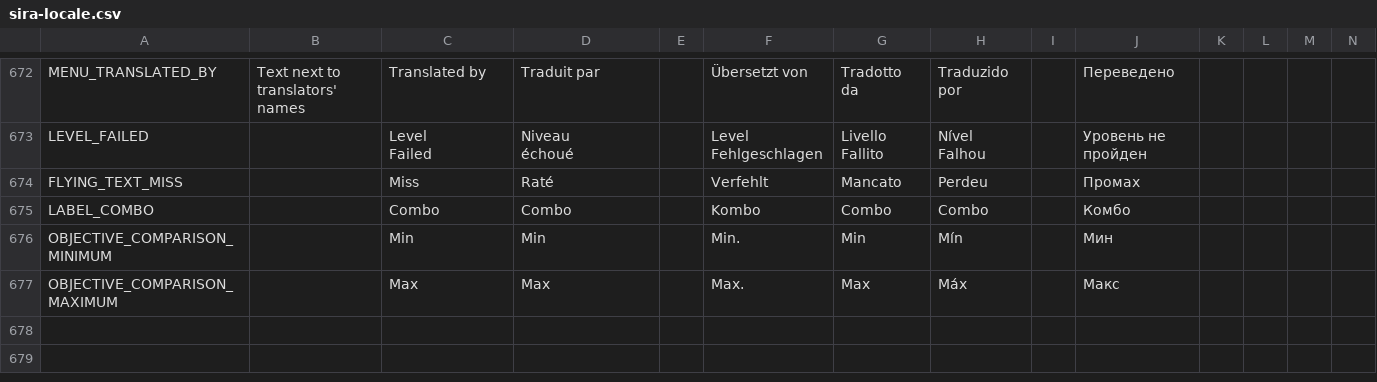
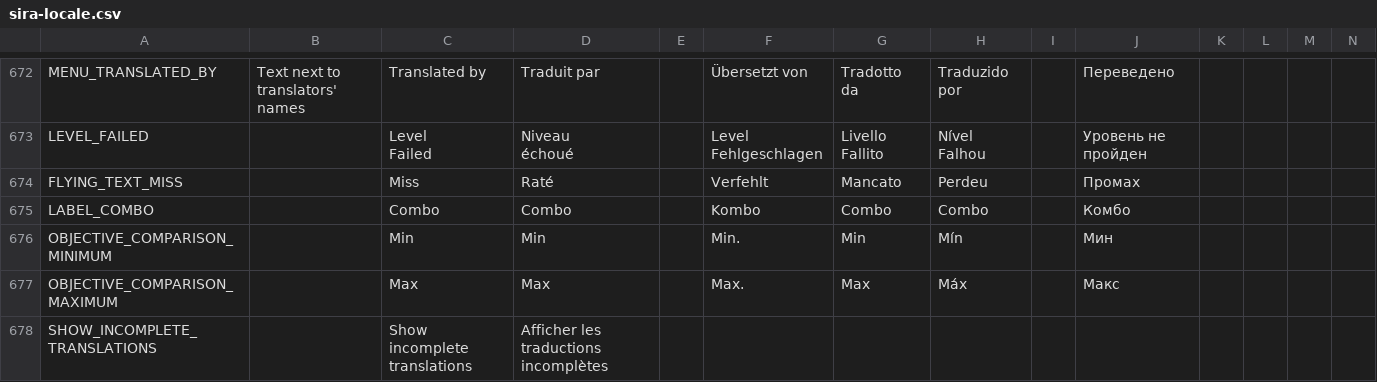
Before and after one commit to Auros/SiraLocalizer, a CSV file: SiraLocalizer/Resources/sira-locale.csv, drawn as a sheet; only a part is shown, gaps mark what is left out; rows hold the shown columns only; the diff names each change by its address in the sheet, - before the commit and + after, or states it on an @@ line.

```diff
--- a/SiraLocalizer/Resources/sira-locale.csv
+++ b/SiraLocalizer/Resources/sira-locale.csv
+row 678: SHOW_INCOMPLETE_TRANSLATIONS |  | Show incomplete translations | Afficher les traductions incomplètes
```
Also changed, not shown: 4 other files.
